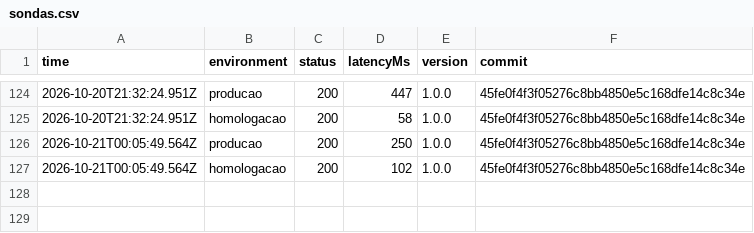
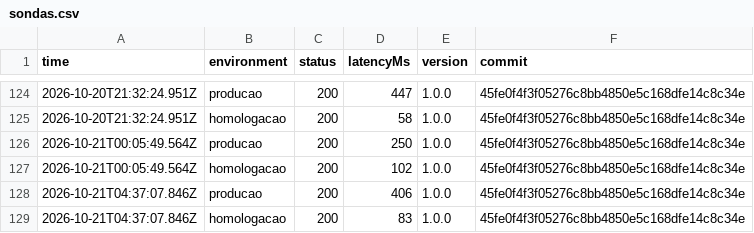
Before and after one commit to DaviSouza78/resgate-digital, a CSV file: status/sondas.csv, drawn as a sheet; only a part is shown, gaps mark what is left out; the diff names each change by its address in the sheet, - before the commit and + after, or states it on an @@ line.

```diff
--- a/status/sondas.csv
+++ b/status/sondas.csv
+row 128: 2026-10-21T04:37:07.846Z | producao | 200 | 406 | 1.0.0 | 45fe0f4f3f05276c8bb4850e5c168dfe14c8c34e
+row 129: 2026-10-21T04:37:07.846Z | homologacao | 200 | 83 | 1.0.0 | 45fe0f4f3f05276c8bb4850e5c168dfe14c8c34e
```
Also changed, not shown: 1 other file.
